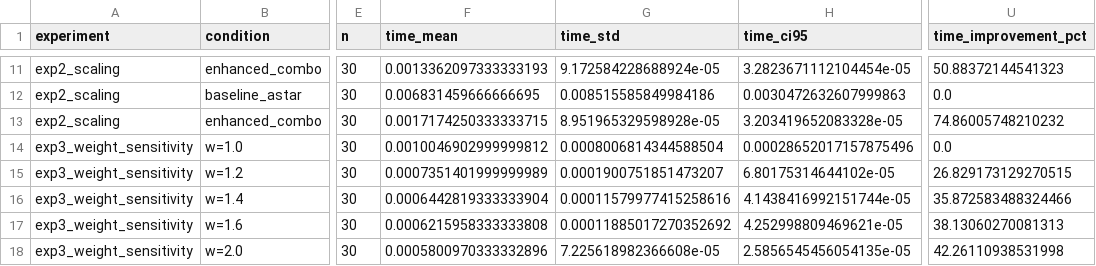
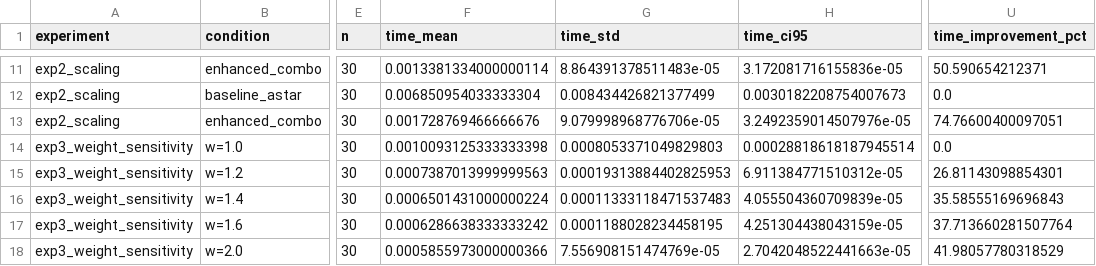
Before and after one commit to khushal212001/heuristics-project, a CSV file: final_results/csv/final_results.csv, drawn as a sheet; only a part is shown, gaps mark what is left out; the diff covers the shown part only; the diff names each change by its address in the sheet, - before the commit and + after, or states it on an @@ line.

```diff
--- a/final_results/csv/final_results.csv
+++ b/final_results/csv/final_results.csv
-F11 (time_mean): 0.0013362097333333193
+F11 (time_mean): 0.0013381334000000114
-G11 (time_std): 9.172584228688924e-05
+G11 (time_std): 8.864391378511483e-05
-H11 (time_ci95): 3.2823671112104454e-05
+H11 (time_ci95): 3.172081716155836e-05
-U11 (time_improvement_pct): 50.88372144541323
+U11 (time_improvement_pct): 50.590654212371
-F12 (time_mean): 0.006831459666666695
+F12 (time_mean): 0.006850954033333304
-G12 (time_std): 0.008515585849984186
+G12 (time_std): 0.008434426821377499
-H12 (time_ci95): 0.0030472632607999863
+H12 (time_ci95): 0.0030182208754007673
-F13 (time_mean): 0.0017174250333333715
+F13 (time_mean): 0.001728769466666676
-G13 (time_std): 8.951965329598928e-05
+G13 (time_std): 9.079998968776706e-05
-H13 (time_ci95): 3.203419652083328e-05
+H13 (time_ci95): 3.2492359014507976e-05
-U13 (time_improvement_pct): 74.86005748210232
+U13 (time_improvement_pct): 74.76600400097051
-F14 (time_mean): 0.0010046902999999812
+F14 (time_mean): 0.0010093125333333398
-G14 (time_std): 0.0008006814344588504
+G14 (time_std): 0.0008053371049829803
-H14 (time_ci95): 0.00028652017157875496
+H14 (time_ci95): 0.00028818618187945514
-F15 (time_mean): 0.0007351401999999989
+F15 (time_mean): 0.0007387013999999563
-G15 (time_std): 0.0001900751851473207
+G15 (time_std): 0.00019313884402825953
-H15 (time_ci95): 6.80175314644102e-05
+H15 (time_ci95): 6.911384771510312e-05
-U15 (time_improvement_pct): 26.829173129270515
+U15 (time_improvement_pct): 26.81143098854301
-F16 (time_mean): 0.0006442819333333904
+F16 (time_mean): 0.0006501431000000224
-G16 (time_std): 0.00011579977415258616
+G16 (time_std): 0.00011333118471537483
-H16 (time_ci95): 4.1438416992151744e-05
+H16 (time_ci95): 4.055504360709839e-05
-U16 (time_improvement_pct): 35.872583488324466
+U16 (time_improvement_pct): 35.58555169696843
-F17 (time_mean): 0.0006215958333333808
+F17 (time_mean): 0.0006286638333333242
-G17 (time_std): 0.00011885017270352692
+G17 (time_std): 0.0001188028234458195
-H17 (time_ci95): 4.252998809469621e-05
+H17 (time_ci95): 4.251304438043159e-05
-U17 (time_improvement_pct): 38.13060270081313
+U17 (time_improvement_pct): 37.713660281507764
-F18 (time_mean): 0.0005800970333332896
+F18 (time_mean): 0.0005855973000000366
-G18 (time_std): 7.225618982366608e-05
+G18 (time_std): 7.556908151474769e-05
-H18 (time_ci95): 2.5856545456054135e-05
+H18 (time_ci95): 2.7042048522441663e-05
-U18 (time_improvement_pct): 42.26110938531998
+U18 (time_improvement_pct): 41.98057780318529
```
Also changed, not shown: 104 edited cells elsewhere in this file, final_results/csv/final_runs.csv.
